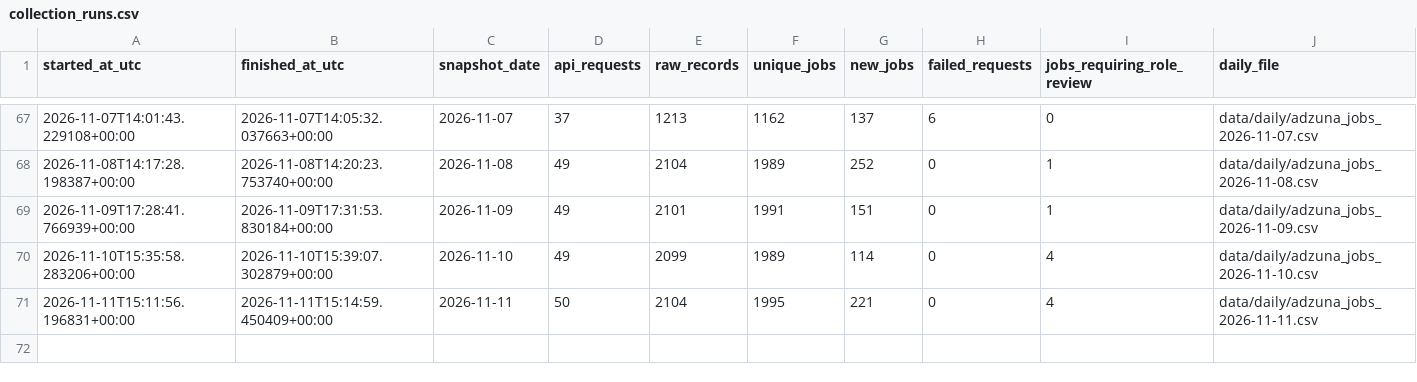
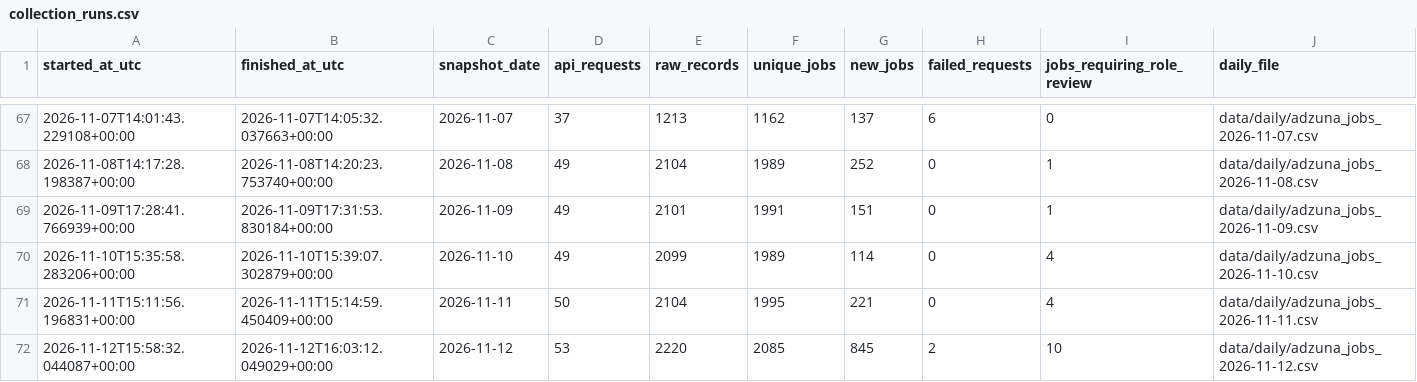
Before and after one commit to italofvaz/european-job-market-analysis, a CSV file: data/logs/collection_runs.csv, drawn as a sheet; only a part is shown, gaps mark what is left out.

```diff
--- a/data/logs/collection_runs.csv
+++ b/data/logs/collection_runs.csv
@@ -71 +71,2 @@
 2026-11-11T15:11:56.196831+00:00,2026-11-11T15:14:59.450409+00:00,2026-11-11,50,2104,1995,221,0,4,data/daily/adzuna_jobs_2026-11-11.csv
+2026-11-12T15:58:32.044087+00:00,2026-11-12T16:03:12.049029+00:00,2026-11-12,53,2220,2085,845,2,10,data/daily/adzuna_jobs_2026-11-12.csv
```
Also changed, not shown: data/processed/dim_date.csv, data/processed/dim_location.csv, 12 other files.
